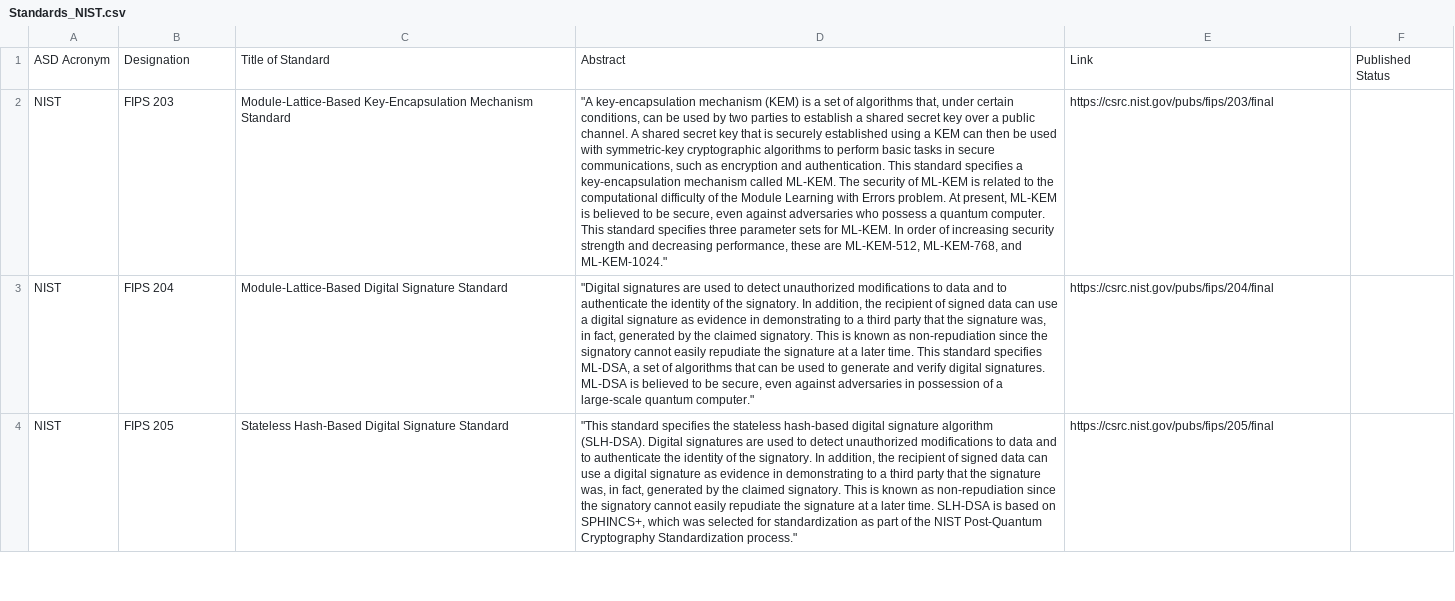
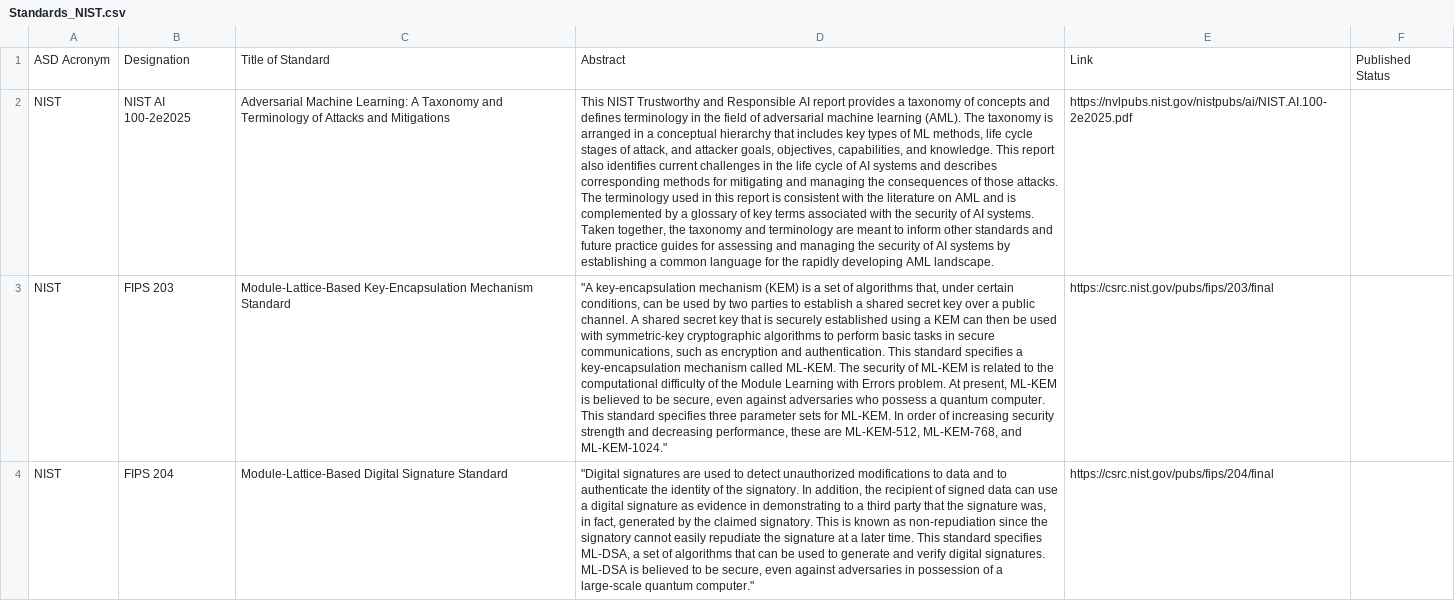
Before and after one commit to MartinCKing/Standards-Selector, a CSV file: Standards_NIST.csv, drawn as a sheet; only a part is shown; the shorter side is filled out with more unchanged rows; the diff names each change by its address in the sheet, - before the commit and + after, or states it on an @@ line.

Commit message:
Update Standards_NIST.csv

```diff
--- a/Standards_NIST.csv
+++ b/Standards_NIST.csv
+row 2: NIST | NIST AI 100-2e2025 | Adversarial Machine Learning: A Taxonomy and Terminology of Attacks and Mitigations | This NIST Trustworthy and Responsible AI report provides a taxonomy of concepts and defines terminology in the field of adversarial machine learning (AML). The taxonomy is arranged in a conceptual hierarchy that includes key types of ML methods, life cycle stages of attack, and attacker goals, objectives, capabilities, and knowledge. This report also identifies current challenges in the life cycle of AI systems and describes corresponding methods for mitigating and managing the consequences of those attacks. The terminology used in this report is consistent with the literature on AML and is complemented by a glossary of key terms associated with the security of AI systems. Taken together, the taxonomy and terminology are meant to inform other standards and future practice guides for assessing and managing the security of AI systems by establishing a common language for the rapidly developing AML landscape. | https://nvlpubs.nist.gov/nistpubs/ai/NIST.AI.100-2e2025.pdf
```
